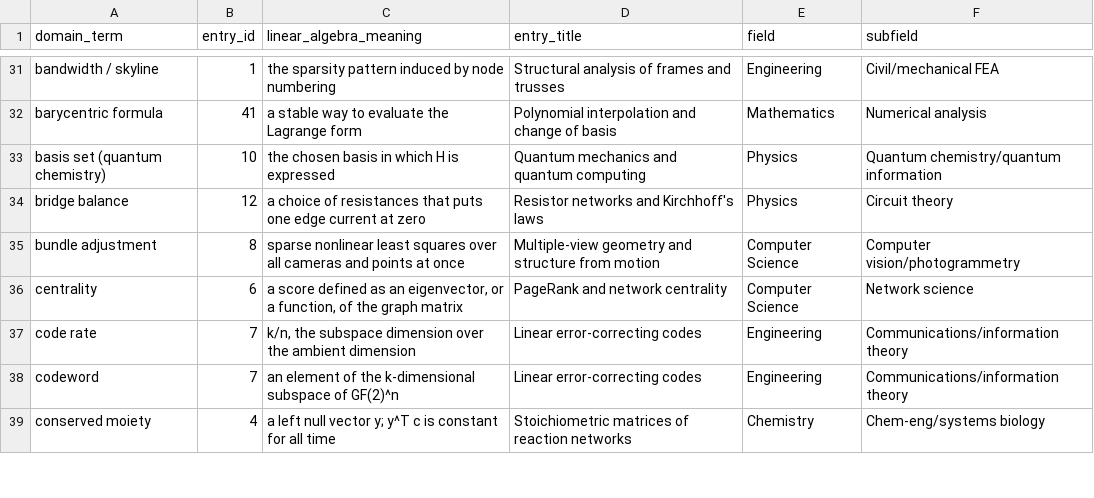
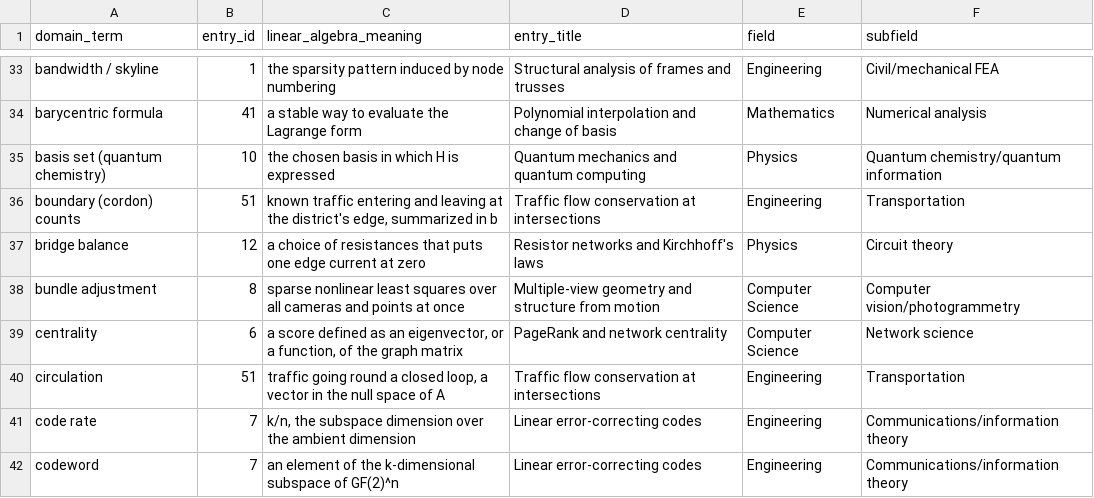
Before and after one commit to jeargle/rLinearAlgebra, a CSV file: dist/domain_terminology_map.csv, drawn as a sheet; only a part is shown, gaps mark what is left out; the shorter side is filled out with more unchanged rows; the diff covers the shown part only.

Commit message:
write Tier 1 batch 3 (RAID-5 parity, traffic flow, process mass balance)
- entries 49, 51, 52 graduate from backlog.yaml with status 'written'; each is the
  first Tier 1 entry in its field
- RAID-5 tier_ceiling raised to 3 (RAID-6 over GF(2^8) in Extensions)
- docs: graduated backlog bullets and the empty 'Underdetermined systems' group removed
- terms.yaml: Wikipedia links for the three new entries, verified against the API

```diff
--- a/dist/domain_terminology_map.csv
+++ b/dist/domain_terminology_map.csv
@@ -33,2 +35,3 @@ barycentric formula,41,a stable way to evaluate the Lagrange form,Polynomial int
 basis set (quantum chemistry),10,the chosen basis in which H is expressed,Quantum mechanics and quantum computing,Physics,Quantum chemistry/quantum information
+boundary (cordon) counts,51,"known traffic entering and leaving at the district's edge, summarized in b",Traffic flow conservation at intersections,Engineering,Transportation
 bridge balance,12,a choice of resistances that puts one edge current at zero,Resistor networks and Kirchhoff's laws,Physics,Circuit theory
@@ -36,2 +39,3 @@ bundle adjustment,8,sparse nonlinear least squares over all cameras and points a
 centrality,6,"a score defined as an eigenvector, or a function, of the graph matrix",PageRank and network centrality,Computer Science,Network science
+circulation,51,"traffic going round a closed loop, a vector in the null space of A",Traffic flow conservation at intersections,Engineering,Transportation
 code rate,7,"k/n, the subspace dimension over the ambient dimension",Linear error-correcting codes,Engineering,Communications/information theory
```
Also changed, not shown: 29 added rows elsewhere in this file, dist/index.csv, docs/coverage_labels.tsv, 12 other files.
